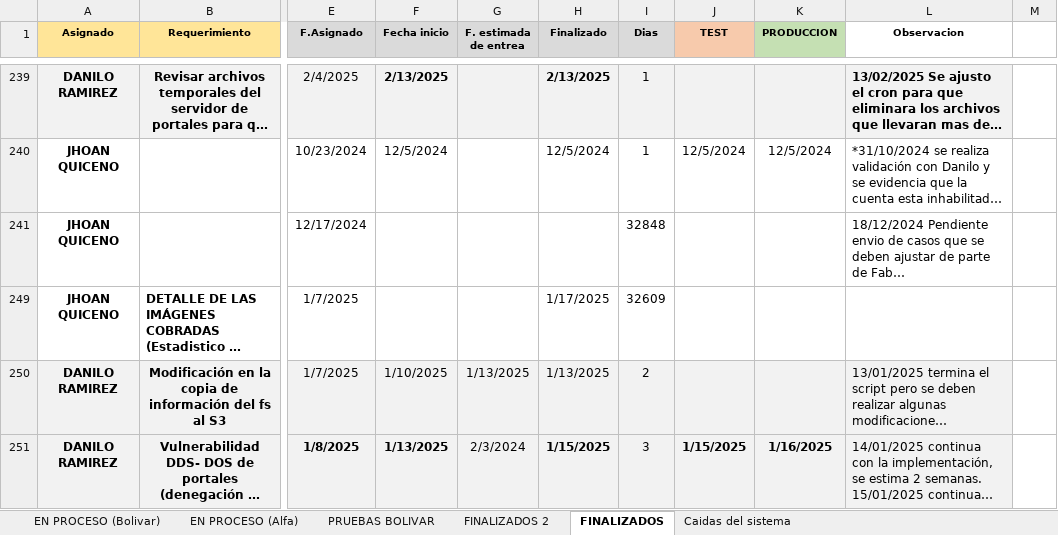
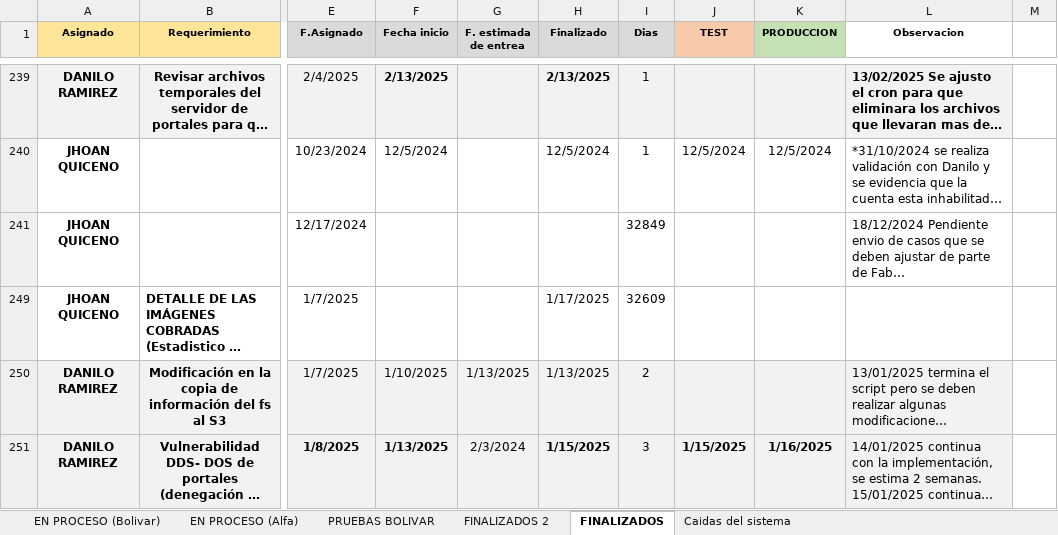
Before and after one commit to Imaginepruebas/requerimientos-diarios, an Excel workbook: Bolivar.xlsx, sheet FINALIZADOS, drawn as a sheet; only a part is shown, gaps mark what is left out; long unchanged cells end in …; values as stored, in another font and other column widths than the file's, no borders; charts and pictures not drawn; the diff covers the shown part only; the diff names each change by its address in the sheet, - before the commit and + after, or states it on an @@ line.

```diff
--- a/Bolivar.xlsx (sheet FINALIZADOS)
+++ b/Bolivar.xlsx (sheet FINALIZADOS)
-I241 (Dias): 32848
+I241 (Dias): 32849
```
Also changed, not shown: 25 edited cells elsewhere in this sheet, sheet EN PROCESO (Bolivar), sheet EN PROCESO (Alfa), sheet FINALIZADOS 2, hidden cells, 2 other files.
